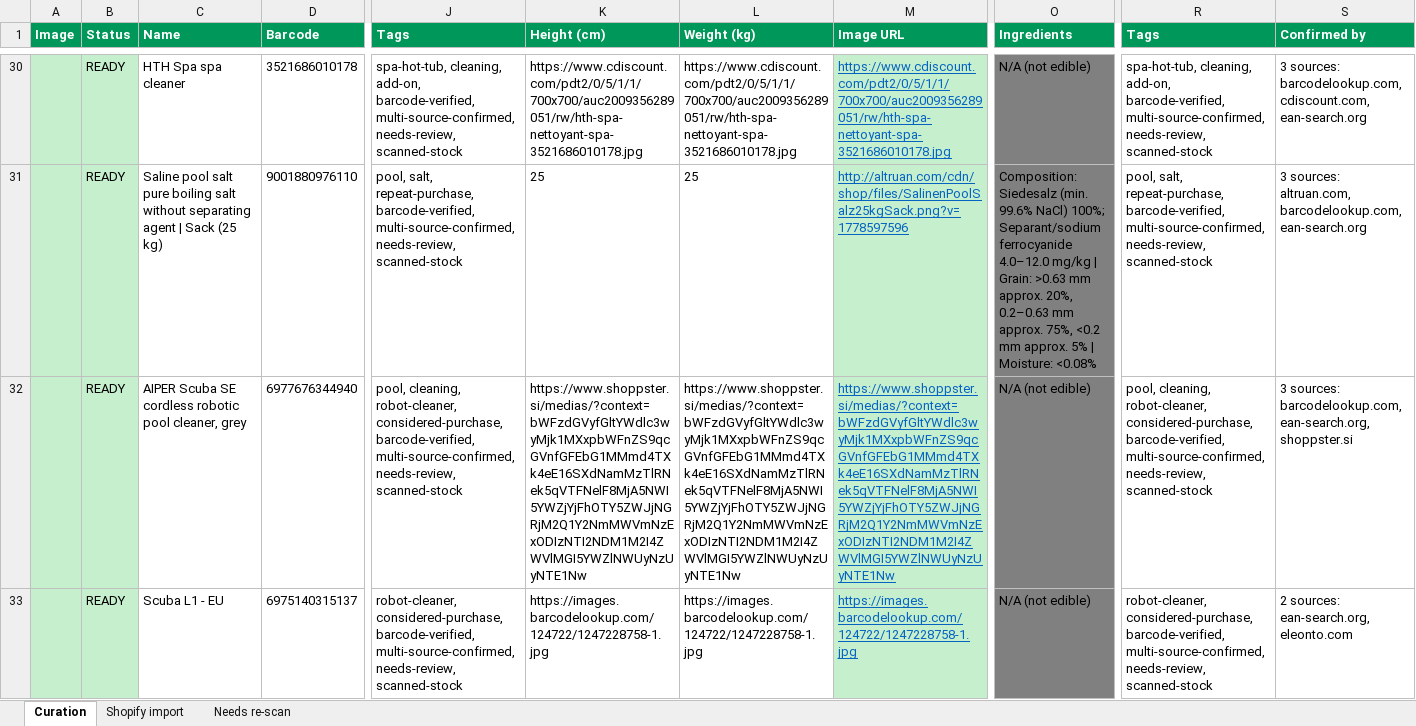
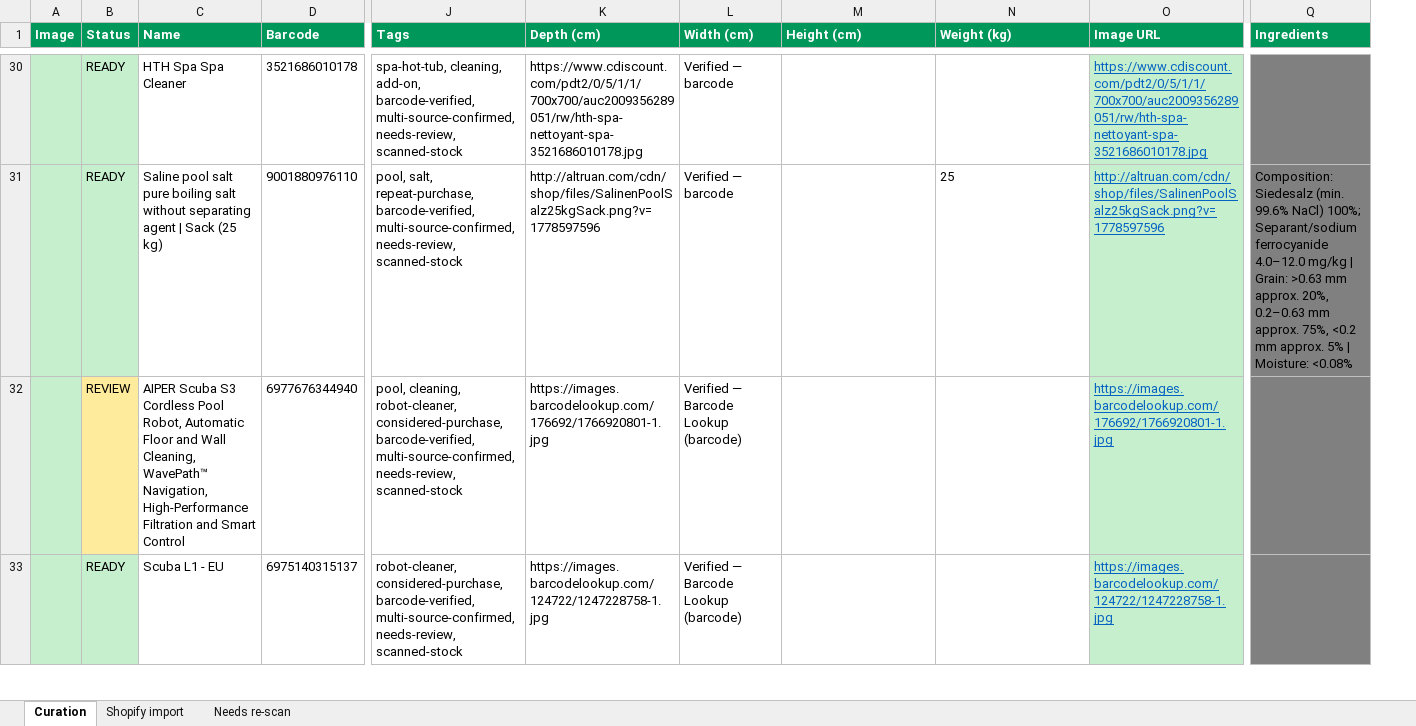
Before and after one commit to riccardotedesco9-debug/my-projects, an Excel workbook: projects/splashstore/docs/splashstore-scan-curation-260816.xlsx, sheet Curation, drawn as a sheet; only a part is shown, gaps mark what is left out; values as stored, in another font and other column widths than the file's, no borders; charts and pictures not drawn; removed rows and columns are numbered as before the commit, all else as after; rows hold the shown columns only; the diff covers the shown part only; the diff names each change by its address in the sheet, - before the commit and + after, or states it on an @@ line.

Commit message:
fix(catalog): reject marketplace placeholder images, add a vision audit
A dead eBay listing serves eBay's own wordmark as the product photo, at a
normal size and content-type, so neither the URL filter nor the size gate
caught it and a barcode-confirmed row was illustrated with a logo.

- looks_like_placeholder() rejects these for free: a dHash blocklist (survives
  rescaling and re-encoding) plus a sparse-banner rule for a wide frame with
  almost no ink. Validated on 30 real images: caught the placeholder, no false
  positives. Rejected outright rather than flagged, so the row falls through to
  the next candidate instead of keeping a logo.
- audit-images.py vision-checks images a run already resolved, with no
  Firecrawl or barcode-DB calls: about $0.006 an image. It flags and never
  swaps, and it is noisy by design (3 flagged of 30, 1 genuinely wrong), so it
  is a shortlist for a human rather than a verdict.

Two images corrected in the splashstore batch: an eBay placeholder and an
Aiper robot that was showing another brand's manual vacuum.

```diff
--- a/projects/splashstore/docs/splashstore-scan-curation-260816.xlsx (sheet Curation)
+++ b/projects/splashstore/docs/splashstore-scan-curation-260816.xlsx (sheet Curation)
+column K (Depth (cm)), rows 30-31: https://www.cdiscount.com/pdt2/0/5/1/1/700x700/auc2009356289051/rw/hth-spa-nettoyant-spa-3521686010178.jpg | http://altruan.com/cdn/shop/files/SalinenPoolSalz25kgSack.png?v=1778597596; row 33: https://images.barcodelookup.com/124722/1247228758-1.jpg
+column L (Width (cm)), rows 30-31: Verified — barcode | Verified — barcode; row 33: Verified — Barcode Lookup (barcode)
-column R (Tags), rows 30-31: spa-hot-tub, cleaning, add-on, barcode-verified, multi-source-confirmed, needs-review, scanned-stock | pool, salt, repeat-purchase, barcode-verified, multi-source-confirmed, needs-review, scanned-stock; row 33: robot-cleaner, considered-purchase, barcode-verified, multi-source-confirmed, needs-review, scanned-stock
-column S (Confirmed by), rows 30-31: 3 sources: barcodelookup.com, cdiscount.com, ean-search.org | 3 sources: altruan.com, barcodelookup.com, ean-search.org; row 33: 2 sources: ean-search.org, eleonto.com
-C30 (Name): HTH Spa spa cleaner
+C30 (Name): HTH Spa Spa Cleaner
-M30 (Height (cm)): https://www.cdiscount.com/pdt2/0/5/1/1/700x700/auc2009356289051/rw/hth-spa-nettoyant-spa-3521686010178.jpg
+M30 (Height (cm)): (empty)
-N30 (Weight (kg)): https://www.cdiscount.com/pdt2/0/5/1/1/700x700/auc2009356289051/rw/hth-spa-nettoyant-spa-3521686010178.jpg
+N30 (Weight (kg)): (empty)
-Q30 (Ingredients): N/A (not edible)
+Q30 (Ingredients): (empty)
-M31 (Height (cm)): 25
+M31 (Height (cm)): (empty)
-row 32:  | READY | AIPER Scuba SE cordless robotic pool cleaner, grey | 6977676344940 | pool, cleaning, robot-cleaner, considered-purchase, barcode-verified, multi-source-confirmed, needs-review, scanned-stock | https://www.shoppster.si/medias/?context=bWFzdGVyfGltYWdlc3wyMjk1MXxpbWFnZS9qcGVnfGFEbG1MMmd4TXk4eE16SXdNamMzTlRNek5qVTFNelF8MjA5NWI5YWZjYjFhOTY5ZWJjNGRjM2Q1Y2NmMWVmNzExODIzNTI2NDM1M2I4ZWVlMGI5YWZlNWUyNzUyNTE1Nw | https://www.shoppster.si/medias/?context=bWFzdGVyfGltYWdlc3wyMjk1MXxpbWFnZS9qcGVnfGFEbG1MMmd4TXk4eE16SXdNamMzTlRNek5qVTFNelF8MjA5NWI5YWZjYjFhOTY5ZWJjNGRjM2Q1Y2NmMWVmNzExODIzNTI2NDM1M2I4ZWVlMGI5YWZlNWUyNzUyNTE1Nw | https://www.shoppster.si/medias/?context=bWFzdGVyfGltYWdlc3wyMjk1MXxpbWFnZS9qcGVnfGFEbG1MMmd4TXk4eE16SXdNamMzTlRNek5qVTFNelF8MjA5NWI5YWZjYjFhOTY5ZWJjNGRjM2Q1Y2NmMWVmNzExODIzNTI2NDM1M2I4ZWVlMGI5YWZlNWUyNzUyNTE1Nw | N/A (not edible) | pool, cleaning, robot-cleaner, considered-purchase, barcode-verified, multi-source-confirmed, needs-review, scanned-stock | 3 sources: barcodelookup.com, ean-search.org, shoppster.si
+row 32:  | REVIEW | AIPER Scuba S3 Cordless Pool Robot, Automatic Floor and Wall Cleaning, WavePath™ Navigation, High-Performance Filtration and Smart Control | 6977676344940 | pool, cleaning, robot-cleaner, considered-purchase, barcode-verified, multi-source-confirmed, needs-review, scanned-stock | https://images.barcodelookup.com/176692/1766920801-1.jpg | Verified — Barcode Lookup (barcode) |  |  | https://images.barcodelookup.com/176692/1766920801-1.jpg
-M33 (Height (cm)): https://images.barcodelookup.com/124722/1247228758-1.jpg
+M33 (Height (cm)): (empty)
-N33 (Weight (kg)): https://images.barcodelookup.com/124722/1247228758-1.jpg
+N33 (Weight (kg)): (empty)
-Q33 (Ingredients): N/A (not edible)
+Q33 (Ingredients): (empty)
```
Also changed, not shown: 121 edited cells and cell formats elsewhere in this sheet, sheet Shopify import, charts or pictures, 6 other files.
